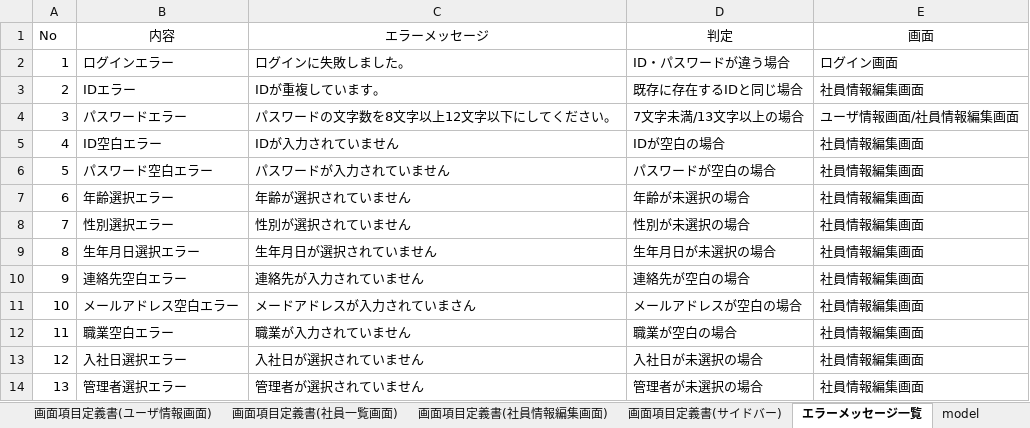
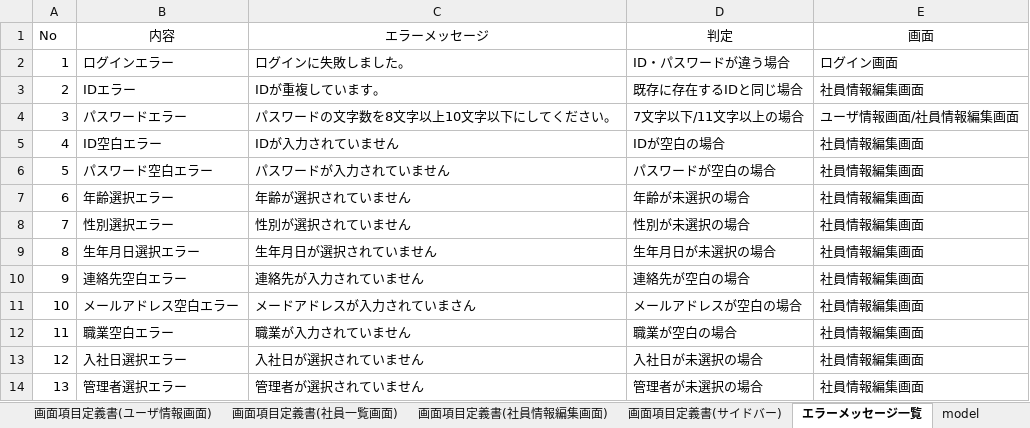
Before and after one commit to iizuka246/employee_info, an Excel workbook: プログラム設計書.xlsx, sheet エラーメッセージ一覧, drawn as a sheet; values as stored, in another font and other column widths than the file's, no borders; the diff names each change by its address in the sheet, - before the commit and + after, or states it on an @@ line.

Commit message:
fix:パスワードの文字数変更

```diff
--- a/プログラム設計書.xlsx (sheet エラーメッセージ一覧)
+++ b/プログラム設計書.xlsx (sheet エラーメッセージ一覧)
-C4 (エラーメッセージ): パスワードの文字数を8文字以上12文字以下にしてください。
+C4 (エラーメッセージ): パスワードの文字数を8文字以上10文字以下にしてください。
-D4 (判定): 7文字未満/13文字以上の場合
+D4 (判定): 7文字以下/11文字以上の場合
```
Also changed, not shown: charts or pictures.
